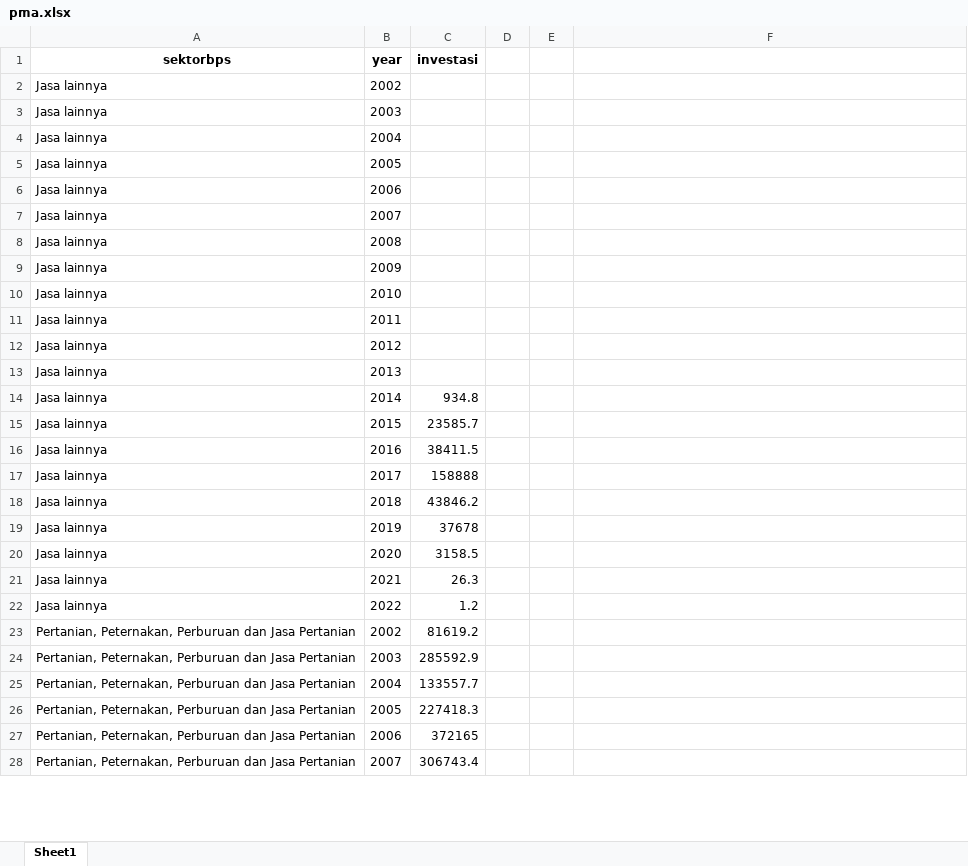
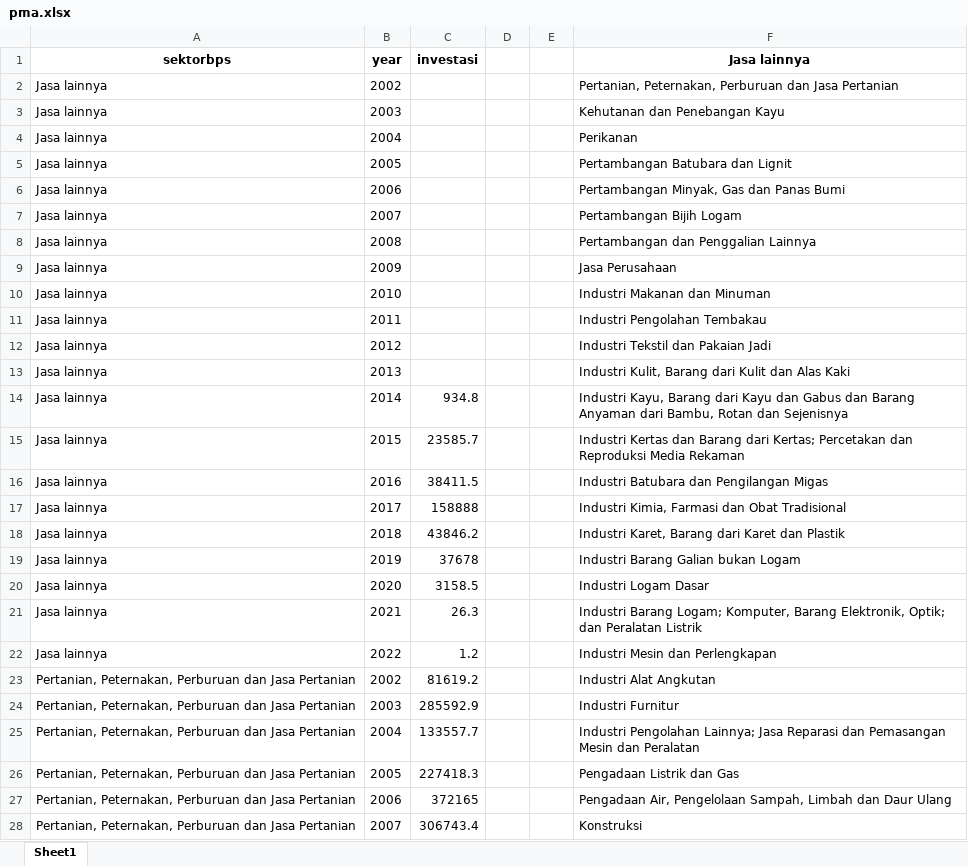
Before and after one commit to imedkrisna/rocana, an Excel workbook: data/pma.xlsx, sheet Sheet1, drawn as a sheet; only a part is shown; values as stored, in another font and other column widths than the file's, no borders; the diff covers the shown part only; the diff names each change by its address in the sheet, - before the commit and + after, or states it on an @@ line.

```diff
--- a/data/pma.xlsx (sheet Sheet1)
+++ b/data/pma.xlsx (sheet Sheet1)
-F1: (empty)
+F1: Jasa lainnya
-F2 (Jasa lainnya): (empty)
+F2 (Jasa lainnya): Pertanian, Peternakan, Perburuan dan Jasa Pertanian
-F3 (Jasa lainnya): (empty)
+F3 (Jasa lainnya): Kehutanan dan Penebangan Kayu
-F4 (Jasa lainnya): (empty)
+F4 (Jasa lainnya): Perikanan
-F5 (Jasa lainnya): (empty)
+F5 (Jasa lainnya): Pertambangan Batubara dan Lignit
-F6 (Jasa lainnya): (empty)
+F6 (Jasa lainnya): Pertambangan Minyak, Gas dan Panas Bumi
-F7 (Jasa lainnya): (empty)
+F7 (Jasa lainnya): Pertambangan Bijih Logam
-F8 (Jasa lainnya): (empty)
+F8 (Jasa lainnya): Pertambangan dan Penggalian Lainnya
-F9 (Jasa lainnya): (empty)
+F9 (Jasa lainnya): Jasa Perusahaan
-F10 (Jasa lainnya): (empty)
+F10 (Jasa lainnya): Industri Makanan dan Minuman
-F11 (Jasa lainnya): (empty)
+F11 (Jasa lainnya): Industri Pengolahan Tembakau
-F12 (Jasa lainnya): (empty)
+F12 (Jasa lainnya): Industri Tekstil dan Pakaian Jadi
-F13 (Jasa lainnya): (empty)
+F13 (Jasa lainnya): Industri Kulit, Barang dari Kulit dan Alas Kaki
-F14 (Jasa lainnya): (empty)
+F14 (Jasa lainnya): Industri Kayu, Barang dari Kayu dan Gabus dan Barang Anyaman dari Bambu, Rotan dan Sejenisnya
-F15 (Jasa lainnya): (empty)
+F15 (Jasa lainnya): Industri Kertas dan Barang dari Kertas; Percetakan dan Reproduksi Media Rekaman
-F16 (Jasa lainnya): (empty)
+F16 (Jasa lainnya): Industri Batubara dan Pengilangan Migas
-F17 (Jasa lainnya): (empty)
+F17 (Jasa lainnya): Industri Kimia, Farmasi dan Obat Tradisional
-F18 (Jasa lainnya): (empty)
+F18 (Jasa lainnya): Industri Karet, Barang dari Karet dan Plastik
-F19 (Jasa lainnya): (empty)
+F19 (Jasa lainnya): Industri Barang Galian bukan Logam
-F20 (Jasa lainnya): (empty)
+F20 (Jasa lainnya): Industri Logam Dasar
-F21 (Jasa lainnya): (empty)
+F21 (Jasa lainnya): Industri Barang Logam; Komputer, Barang Elektronik, Optik; dan Peralatan Listrik
-F22 (Jasa lainnya): (empty)
+F22 (Jasa lainnya): Industri Mesin dan Perlengkapan
-F23 (Jasa lainnya): (empty)
+F23 (Jasa lainnya): Industri Alat Angkutan
-F24 (Jasa lainnya): (empty)
+F24 (Jasa lainnya): Industri Furnitur
-F25 (Jasa lainnya): (empty)
+F25 (Jasa lainnya): Industri Pengolahan Lainnya; Jasa Reparasi dan Pemasangan Mesin dan Peralatan
-F26 (Jasa lainnya): (empty)
+F26 (Jasa lainnya): Pengadaan Listrik dan Gas
-F27 (Jasa lainnya): (empty)
+F27 (Jasa lainnya): Pengadaan Air, Pengelolaan Sampah, Limbah dan Daur Ulang
-F28 (Jasa lainnya): (empty)
+F28 (Jasa lainnya): Konstruksi
```
Also changed, not shown: 11 edited cells elsewhere in this sheet, data/pmafix.xlsx, plan.xlsx, 8 other files.
